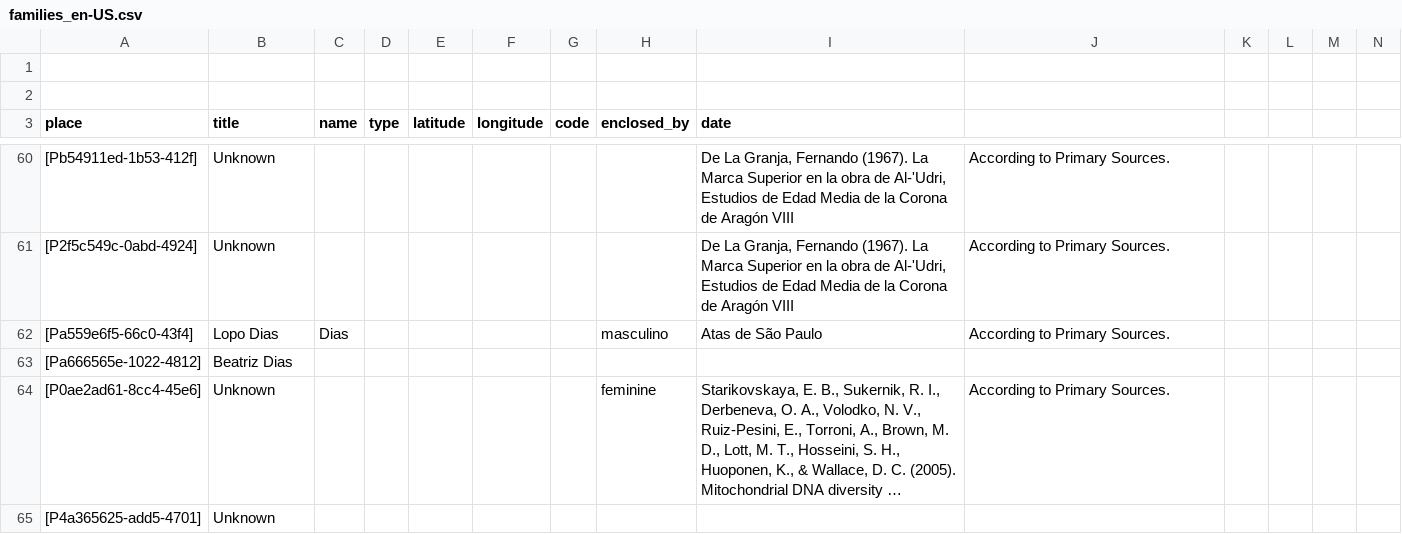
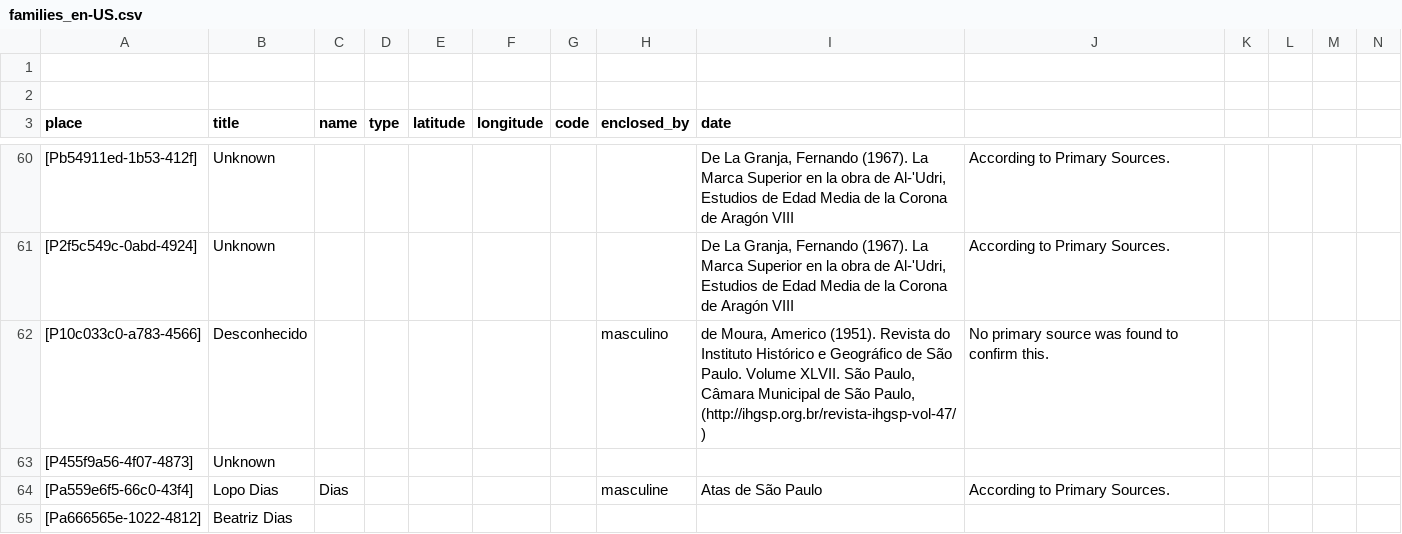
Before and after one commit to historytracers/historytracers, a CSV file: csv/families_en-US.csv, drawn as a sheet; only a part is shown, gaps mark what is left out; the shorter side is filled out with more unchanged rows; long unchanged cells end in …; addresses are those after the commit; rows hold the shown columns only; the diff covers the shown part only; the diff names each change by its address in the sheet, - before the commit and + after, or states it on an @@ line.

```diff
--- a/csv/families_en-US.csv
+++ b/csv/families_en-US.csv
+row 62: [P10c033c0-a783-4566] | Desconhecido |  |  |  |  |  | masculino | de Moura, Americo (1951). Revista do Instituto Histórico e Geográfico de São Paulo. Volume XLVII. São Paulo, Câmara Municipal de São Paulo, (http://ihgsp.org.br/revista-ihgsp-vol-47/) | No primary source was found to confirm this.
+row 63: [P455f9a56-4f07-4873] | Unknown
-H64 (enclosed_by): masculino
+H64 (enclosed_by): masculine
```
Also changed, not shown: 4 added rows and 1 edited cell elsewhere in this file, csv/7b6492c5-67e8-4e0e-8c6a-abf7e9240b6c_en-US.csv, csv/7b6492c5-67e8-4e0e-8c6a-abf7e9240b6c_es-ES.csv, 7 other files.
